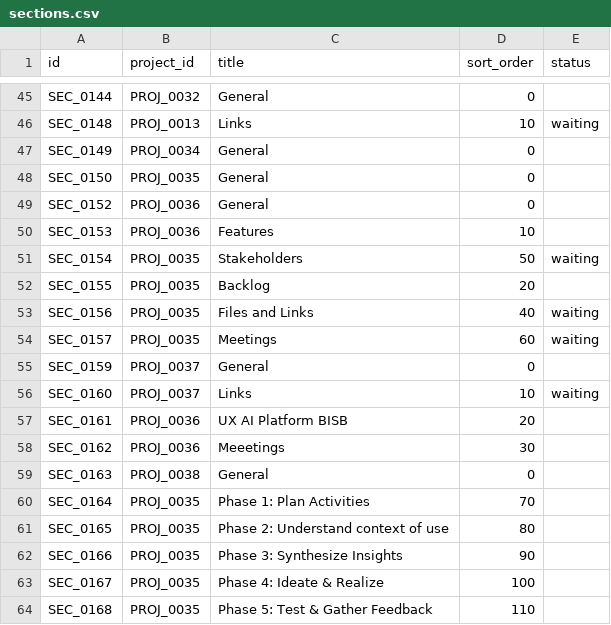
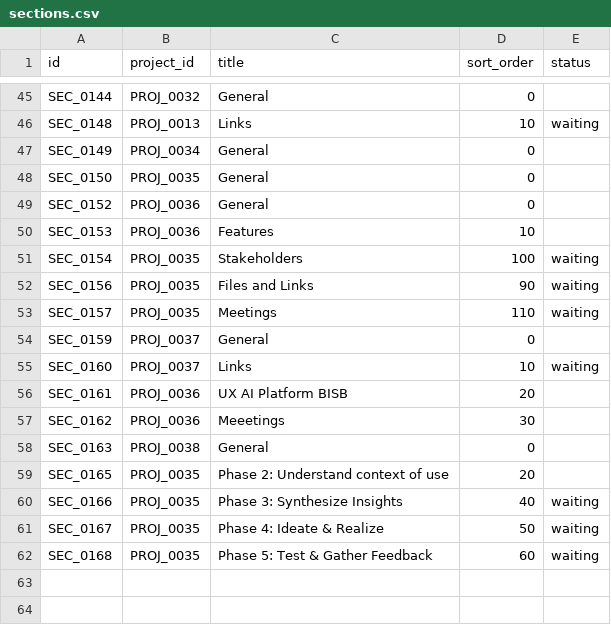
Before and after one commit to duducm2/scripts, a CSV file: tasks/data/sections.csv, drawn as a sheet; only a part is shown, gaps mark what is left out.

```diff
--- a/tasks/data/sections.csv
+++ b/tasks/data/sections.csv
@@ -50,6 +50,5 @@ SEC_0152,PROJ_0036,General,0,
 SEC_0153,PROJ_0036,Features,10,
-SEC_0154,PROJ_0035,Stakeholders,50,waiting
-SEC_0155,PROJ_0035,Backlog,20,
-SEC_0156,PROJ_0035,Files and Links,40,waiting
-SEC_0157,PROJ_0035,Meetings,60,waiting
+SEC_0154,PROJ_0035,Stakeholders,100,waiting
+SEC_0156,PROJ_0035,Files and Links,90,waiting
+SEC_0157,PROJ_0035,Meetings,110,waiting
 SEC_0159,PROJ_0037,General,0,
@@ -59,6 +58,5 @@ SEC_0162,PROJ_0036,Meeetings,30,
 SEC_0163,PROJ_0038,General,0,
-SEC_0164,PROJ_0035,Phase 1: Plan Activities,70,
-SEC_0165,PROJ_0035,Phase 2: Understand context of use,80,
-SEC_0166,PROJ_0035,Phase 3: Synthesize Insights,90,
-SEC_0167,PROJ_0035,Phase 4: Ideate & Realize,100,
-SEC_0168,PROJ_0035,Phase 5: Test & Gather Feedback,110,
+SEC_0165,PROJ_0035,Phase 2: Understand context of use,20,
+SEC_0166,PROJ_0035,Phase 3: Synthesize Insights,40,waiting
+SEC_0167,PROJ_0035,Phase 4: Ideate & Realize,50,waiting
+SEC_0168,PROJ_0035,Phase 5: Test & Gather Feedback,60,waiting
```
Also changed, not shown: tasks/data/tasks.csv, 1 other file.
